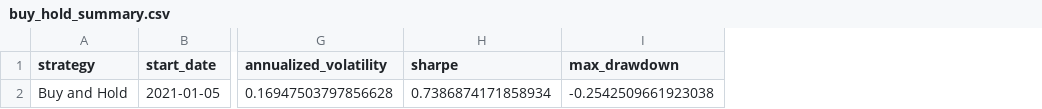
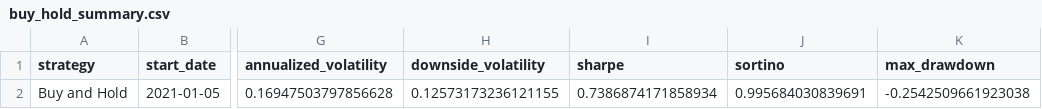
Before and after one commit to ApurvK032/5512-Final-Stock-Trader, a CSV file: belief_state_trader/results/buy_hold_summary.csv, drawn as a sheet; only a part is shown, gaps mark what is left out; the diff names each change by its address in the sheet, - before the commit and + after, or states it on an @@ line.

```diff
--- a/belief_state_trader/results/buy_hold_summary.csv
+++ b/belief_state_trader/results/buy_hold_summary.csv
+column H (downside_volatility), row 2: 0.12573173236121155
+column J (sortino), row 2: 0.995684030839691
```
Also changed, not shown: belief_state_trader/results/bayesian_strategy_summary.csv, belief_state_trader/results/moving_average_summary.csv, 21 other files.
